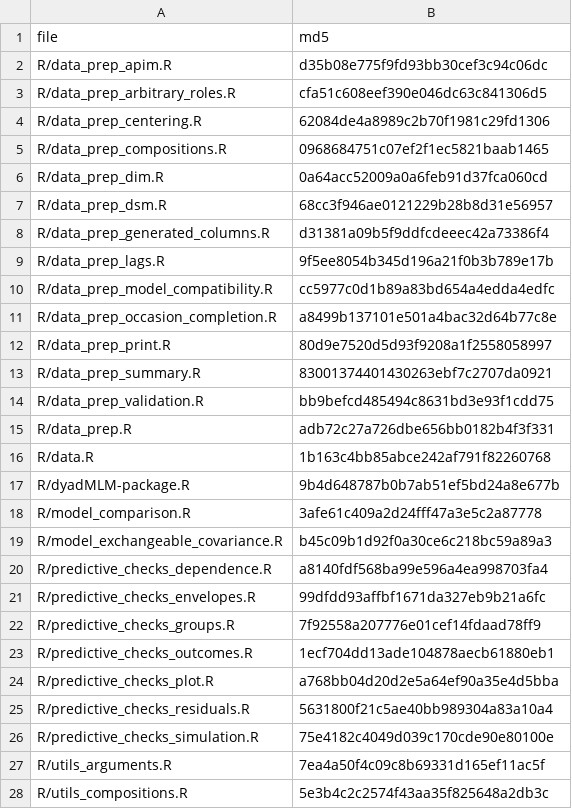
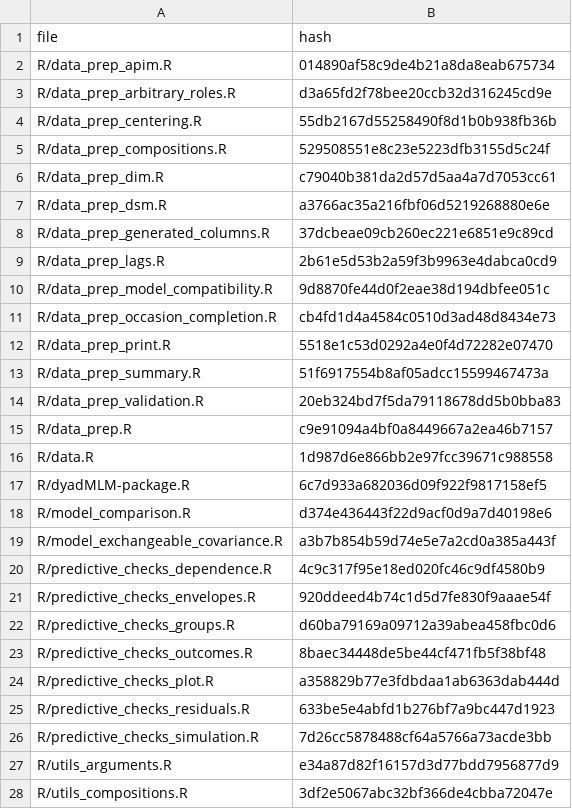
Before and after one commit to Pascal-Kueng/dyadMLM, a CSV file: dev/diagnostic_checks/simulation-studies/report-data/distribution-checks/source-hashes.csv, drawn as a sheet; only a part is shown; the diff covers the shown part only.

```diff
--- a/dev/diagnostic_checks/simulation-studies/report-data/distribution-checks/source-hashes.csv
+++ b/dev/diagnostic_checks/simulation-studies/report-data/distribution-checks/source-hashes.csv
@@ -1,28 +1,28 @@
-"file","md5"
-"R/data_prep_apim.R","d35b08e775f9fd93bb30cef3c94c06dc"
-"R/data_prep_arbitrary_roles.R","cfa51c608eef390e046dc63c841306d5"
-"R/data_prep_centering.R","62084de4a8989c2b70f1981c29fd1306"
-"R/data_prep_compositions.R","0968684751c07ef2f1ec5821baab1465"
-"R/data_prep_dim.R","0a64acc52009a0a6feb91d37fca060cd"
-"R/data_prep_dsm.R","68cc3f946ae0121229b28b8d31e56957"
-"R/data_prep_generated_columns.R","d31381a09b5f9ddfcdeeec42a73386f4"
-"R/data_prep_lags.R","9f5ee8054b345d196a21f0b3b789e17b"
-"R/data_prep_model_compatibility.R","cc5977c0d1b89a83bd654a4edda4edfc"
-"R/data_prep_occasion_completion.R","a8499b137101e501a4bac32d64b77c8e"
-"R/data_prep_print.R","80d9e7520d5d93f9208a1f2558058997"
-"R/data_prep_summary.R","83001374401430263ebf7c2707da0921"
-"R/data_prep_validation.R","bb9befcd485494c8631bd3e93f1cdd75"
-"R/data_prep.R","adb72c27a726dbe656bb0182b4f3f331"
-"R/data.R","1b163c4bb85abce242af791f82260768"
-"R/dyadMLM-package.R","9b4d648787b0b7ab51ef5bd24a8e677b"
-"R/model_comparison.R","3afe61c409a2d24fff47a3e5c2a87778"
-"R/model_exchangeable_covariance.R","b45c09b1d92f0a30ce6c218bc59a89a3"
-"R/predictive_checks_dependence.R","a8140fdf568ba99e596a4ea998703fa4"
-"R/predictive_checks_envelopes.R","99dfdd93affbf1671da327eb9b21a6fc"
-"R/predictive_checks_groups.R","7f92558a207776e01cef14fdaad78ff9"
-"R/predictive_checks_outcomes.R","1ecf704dd13ade104878aecb61880eb1"
-"R/predictive_checks_plot.R","a768bb04d20d2e5a64ef90a35e4d5bba"
-"R/predictive_checks_residuals.R","5631800f21c5ae40bb989304a83a10a4"
-"R/predictive_checks_simulation.R","75e4182c4049d039c170cde90e80100e"
-"R/utils_arguments.R","7ea4a50f4c09c8b69331d165ef11ac5f"
-"R/utils_compositions.R","5e3b4c2c2574f43aa35f825648a2db3c"
+"file","hash"
+"R/data_prep_apim.R","014890af58c9de4b21a8da8eab675734"
+"R/data_prep_arbitrary_roles.R","d3a65fd2f78bee20ccb32d316245cd9e"
+"R/data_prep_centering.R","55db2167d55258490f8d1b0b938fb36b"
+"R/data_prep_compositions.R","529508551e8c23e5223dfb3155d5c24f"
+"R/data_prep_dim.R","c79040b381da2d57d5aa4a7d7053cc61"
+"R/data_prep_dsm.R","a3766ac35a216fbf06d5219268880e6e"
+"R/data_prep_generated_columns.R","37dcbeae09cb260ec221e6851e9c89cd"
+"R/data_prep_lags.R","2b61e5d53b2a59f3b9963e4dabca0cd9"
+"R/data_prep_model_compatibility.R","9d8870fe44d0f2eae38d194dbfee051c"
+"R/data_prep_occasion_completion.R","cb4fd1d4a4584c0510d3ad48d8434e73"
+"R/data_prep_print.R","5518e1c53d0292a4e0f4d72282e07470"
+"R/data_prep_summary.R","51f6917554b8af05adcc15599467473a"
+"R/data_prep_validation.R","20eb324bd7f5da79118678dd5b0bba83"
+"R/data_prep.R","c9e91094a4bf0a8449667a2ea46b7157"
+"R/data.R","1d987d6e866bb2e97fcc39671c988558"
+"R/dyadMLM-package.R","6c7d933a682036d09f922f9817158ef5"
+"R/model_comparison.R","d374e436443f22d9acf0d9a7d40198e6"
+"R/model_exchangeable_covariance.R","a3b7b854b59d74e5e7a2cd0a385a443f"
+"R/predictive_checks_dependence.R","4c9c317f95e18ed020fc46c9df4580b9"
+"R/predictive_checks_envelopes.R","920ddeed4b74c1d5d7fe830f9aaae54f"
+"R/predictive_checks_groups.R","d60ba79169a09712a39abea458fbc0d6"
+"R/predictive_checks_outcomes.R","8baec34448de5be44cf471fb5f38bf48"
+"R/predictive_checks_plot.R","a358829b77e3fdbdaa1ab6363dab444d"
+"R/predictive_checks_residuals.R","633be5e4abfd1b276bf7a9bc447d1923"
+"R/predictive_checks_simulation.R","7d26cc5878488cf64a5766a73acde3bb"
+"R/utils_arguments.R","e34a87d82f16157d3d77bdd7956877d9"
+"R/utils_compositions.R","3df2e5067abc32bf366de4cbba72047e"
```
Also changed, not shown: 2 edited cells elsewhere in this file, dev/diagnostic_checks/simulation-studies/report-data/distribution-checks/conditions.csv, dev/diagnostic_checks/simulation-studies/report-data/distribution-checks/fits.csv, 5 other files.
